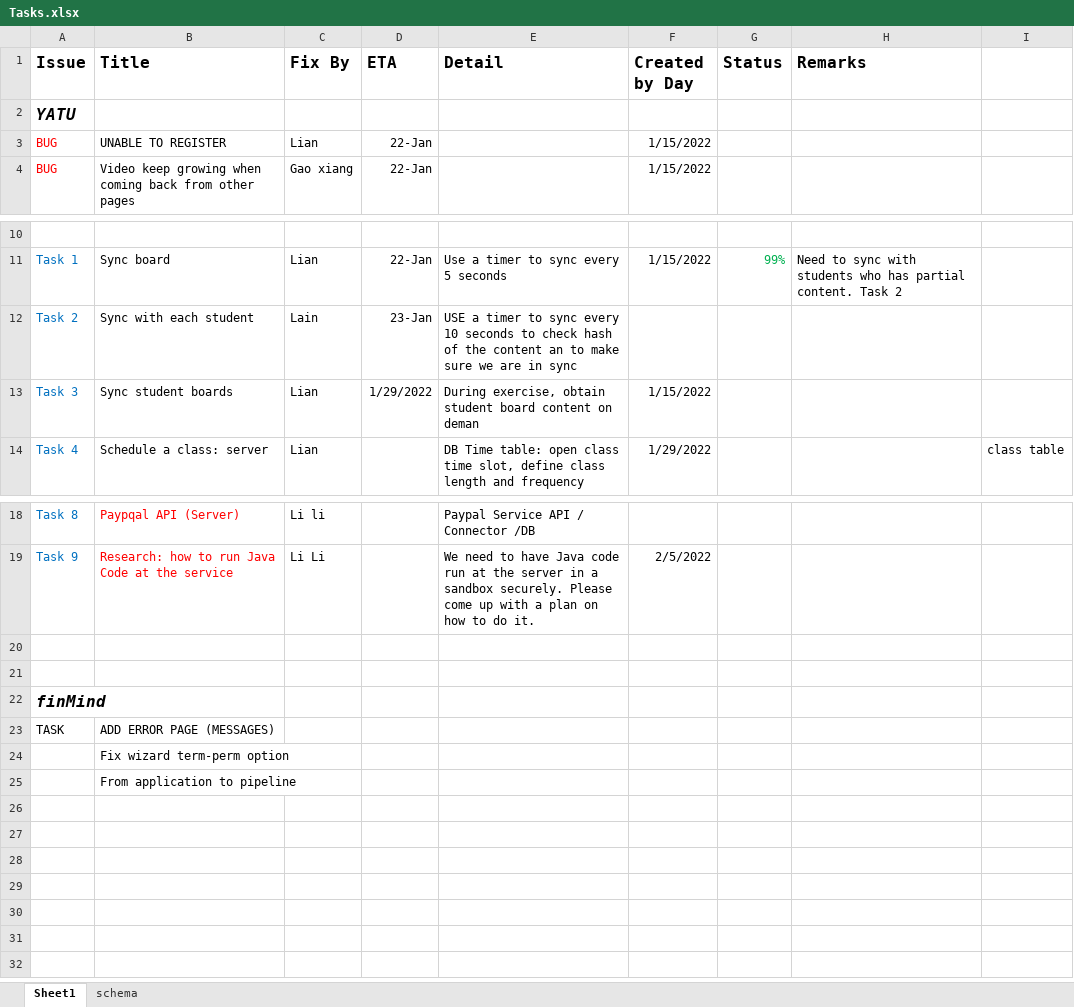
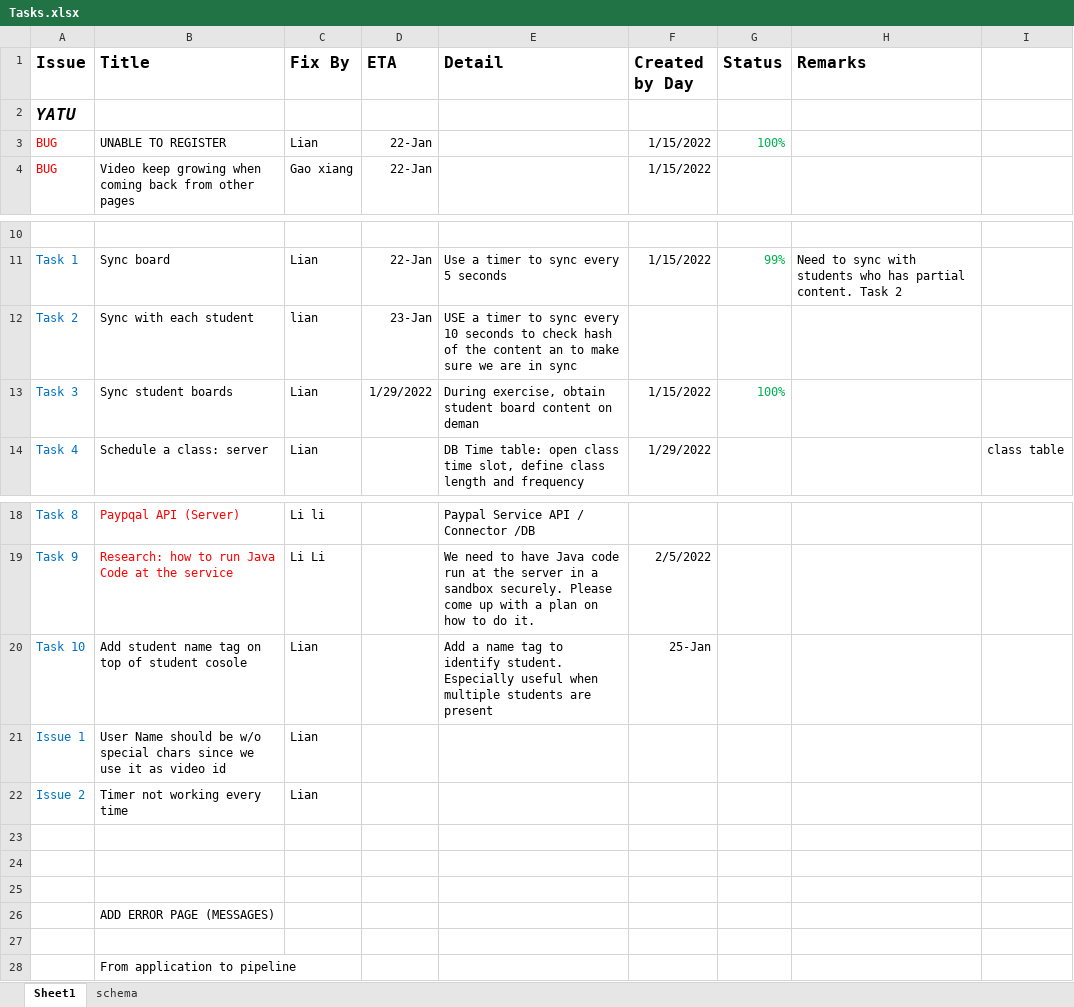
Before and after one commit to YatuEdu/edx, an Excel workbook: SRC/src/yatuedx/documentation/project plan/Tasks.xlsx, sheet Sheet1, drawn as a sheet; only a part is shown, gaps mark what is left out; values as stored, in another font and other column widths than the file's, no borders; removed rows and columns are numbered as before the commit, all else as after; the diff names each change by its address in the sheet, - before the commit and + after, or states it on an @@ line.

```diff
--- a/SRC/src/yatuedx/documentation/project plan/Tasks.xlsx (sheet Sheet1)
+++ b/SRC/src/yatuedx/documentation/project plan/Tasks.xlsx (sheet Sheet1)
-G3 (Status): (empty)
+G3 (Status): 100%
-C12 (Fix By): Lain
+C12 (Fix By): lian
-G13 (Status): (empty)
+G13 (Status): 100%
+row 20: Task 10 | Add student name tag on top of student cosole | Lian |  | Add a name tag to identify student. Especially useful when multiple students are present | 25-Jan
+row 21: Issue 1 | User Name should be w/o special chars since we use it as video id | Lian
+row 22: Issue 2 | Timer not working every time | Lian
-A25 (Issue): finMind
+A25 (Issue): (empty)
-row 23: TASK | ADD ERROR PAGE (MESSAGES)
-B26 (Title): Fix wizard term-perm option
+B26 (Title): ADD ERROR PAGE (MESSAGES)
+row 27: (empty)
```
Also changed, not shown: 14 other files.
